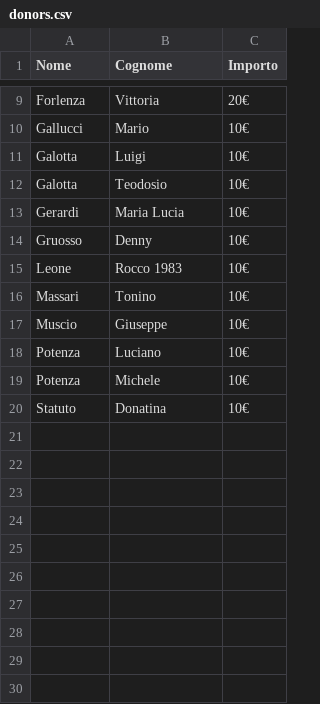
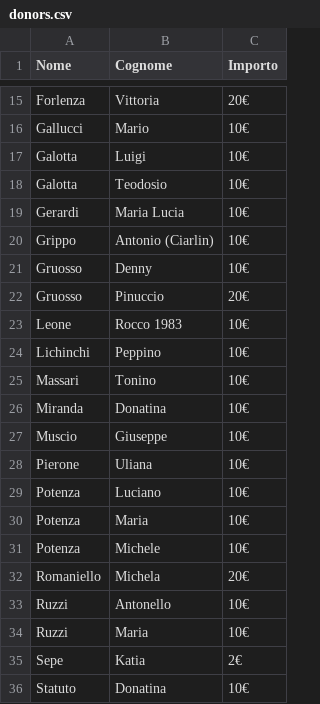
Before and after one commit to pietragallapulita/FEM2, a CSV file: donors.csv, drawn as a sheet; only a part is shown, gaps mark what is left out; the diff covers the shown part only.

Commit message:
Update donors.csv

```diff
--- a/donors.csv
+++ b/donors.csv
@@ -13,8 +19,18 @@ Galotta,Teodosio,10€
 Gerardi,Maria Lucia,10€
+Grippo,Antonio (Ciarlin),10€
 Gruosso,Denny,10€
+Gruosso,Pinuccio,20€
 Leone,Rocco 1983,10€
+Lichinchi,Peppino,10€
 Massari,Tonino,10€
+Miranda,Donatina,10€
 Muscio,Giuseppe,10€
+Pierone,Uliana,10€
 Potenza,Luciano,10€
+Potenza,Maria,10€
 Potenza,Michele,10€
+Romaniello,Michela,20€
+Ruzzi,Antonello,10€
+Ruzzi,Maria,10€
+Sepe,Katia,2€
 Statuto,Donatina,10€
```
Also changed, not shown: 6 added rows elsewhere in this file.
